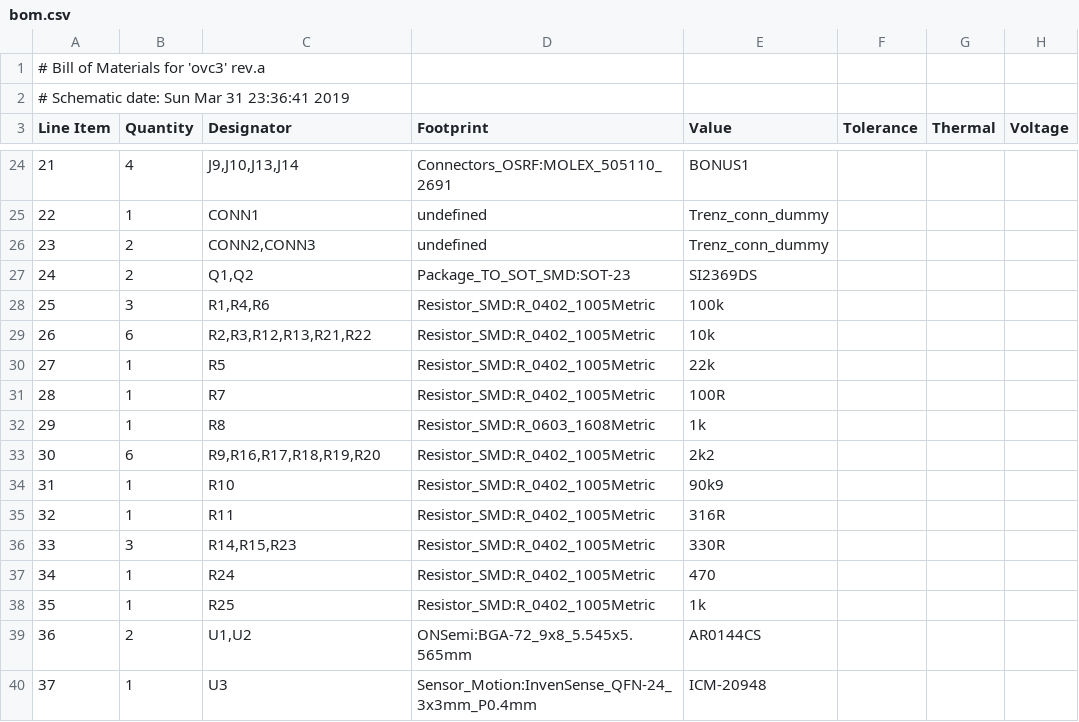
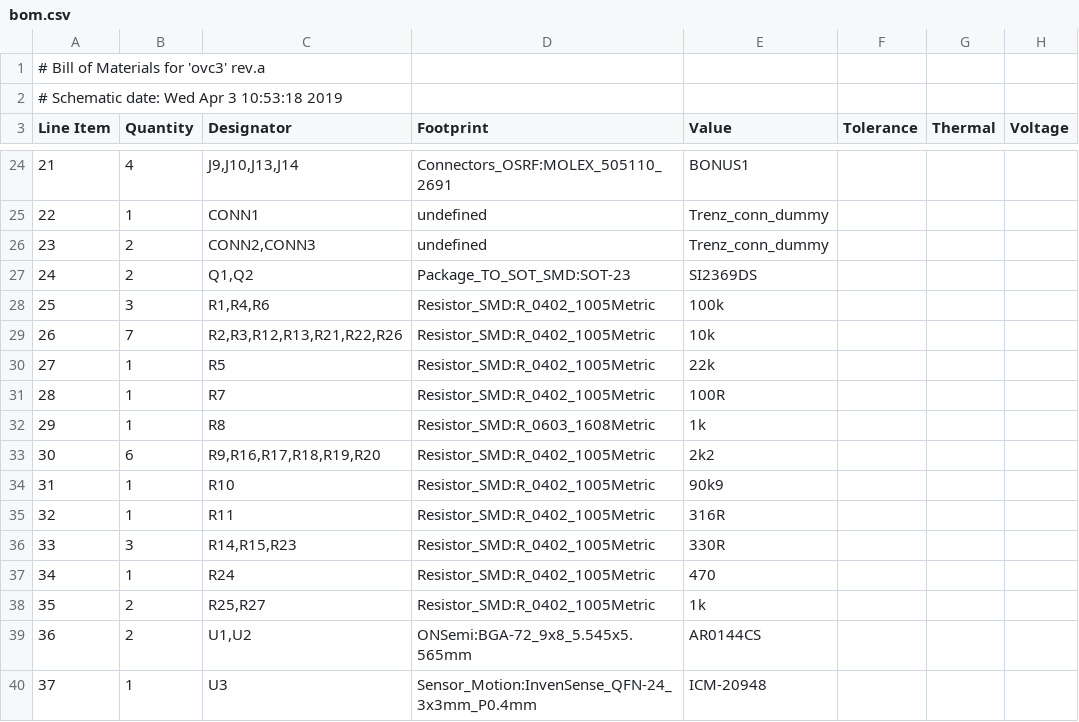
Before and after one commit to osrf/ovc, a CSV file: hardware/ovc3a/camera/fab/bom.csv, drawn as a sheet; only a part is shown, gaps mark what is left out; the diff names each change by its address in the sheet, - before the commit and + after, or states it on an @@ line.

```diff
--- a/hardware/ovc3a/camera/fab/bom.csv
+++ b/hardware/ovc3a/camera/fab/bom.csv
-A2 (Line Item): # Schematic date: Sun Mar 31 23:36:41 2019
+A2 (Line Item): # Schematic date: Wed Apr 3 10:53:18 2019
-B29 (Quantity): 6
+B29 (Quantity): 7
-C29 (Designator): R2,R3,R12,R13,R21,R22
+C29 (Designator): R2,R3,R12,R13,R21,R22,R26
-B38 (Quantity): 1
+B38 (Quantity): 2
-C38 (Designator): R25
+C38 (Designator): R25,R27
```
Also changed, not shown: 25 other files.
